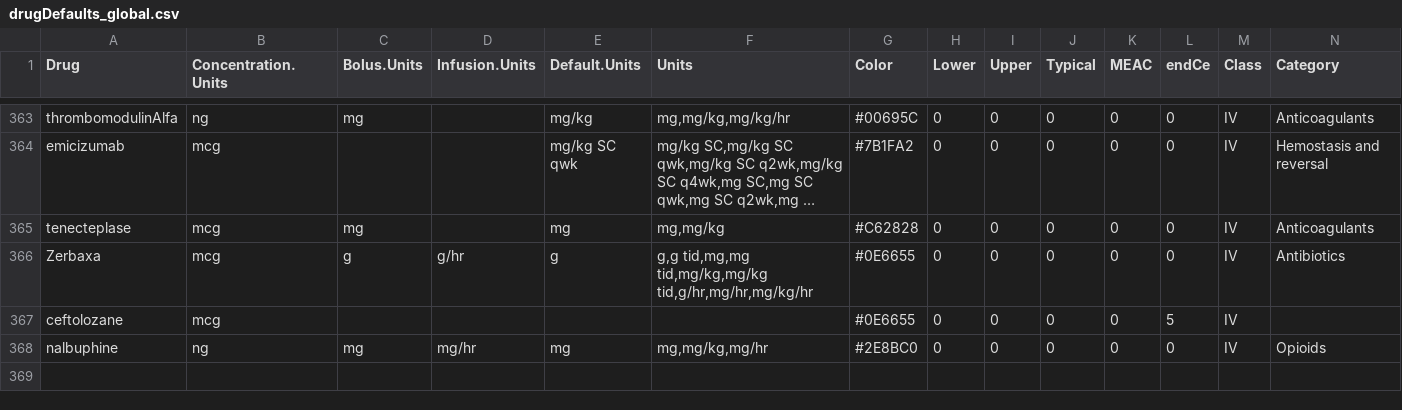
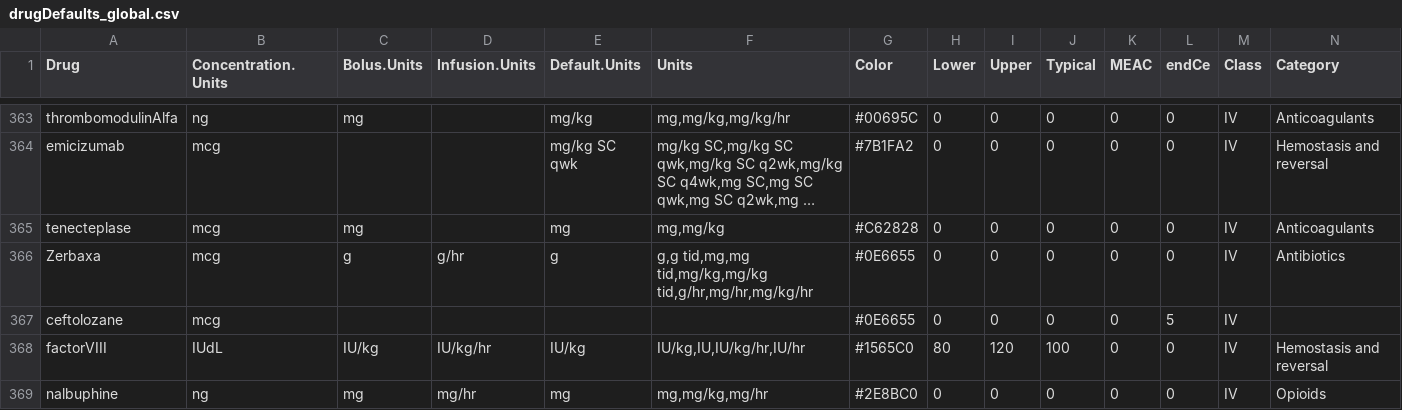
Before and after one commit to StevenLShafer/stanpumpR, a CSV file: inst/extdata/drugDefaults_global.csv, drawn as a sheet; only a part is shown, gaps mark what is left out; long unchanged cells end in …; the diff names each change by its address in the sheet, - before the commit and + after, or states it on an @@ line.

```diff
--- a/inst/extdata/drugDefaults_global.csv
+++ b/inst/extdata/drugDefaults_global.csv
+row 368: factorVIII | IUdL | IU/kg | IU/kg/hr | IU/kg | IU/kg,IU,IU/kg/hr,IU/hr | #1565C0 | 80 | 120 | 100 | 0 | 0 | IV | Hemostasis and reversal
```
Also changed, not shown: docs/library-expansion/plan.csv, inst/extdata/fdaLabels.csv, 37 other files.
